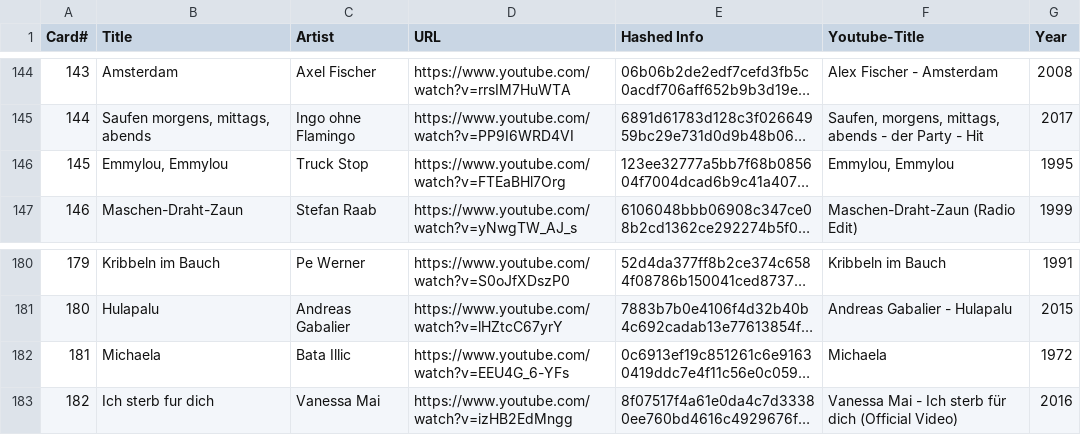
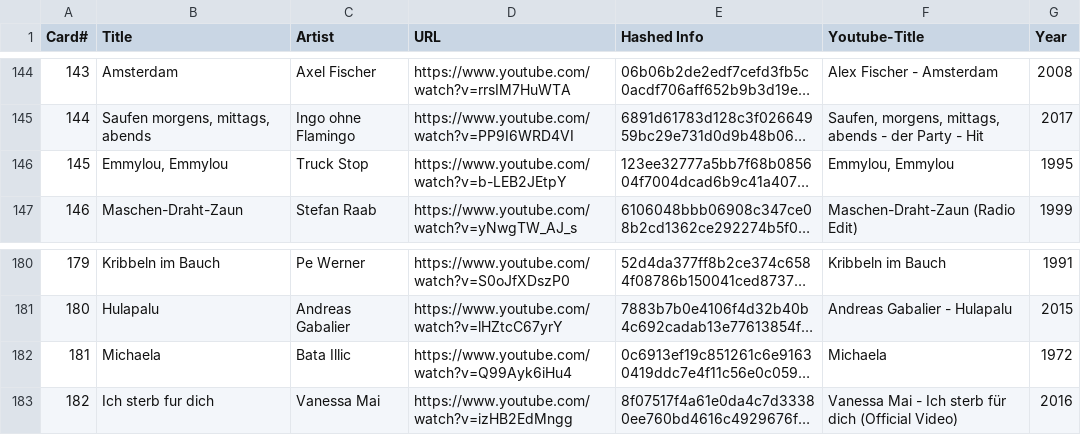
Before and after one commit to andygruber/songseeker-hitster-playlists, a CSV file: hitster-de-aaaa0007.csv, drawn as a sheet; only a part is shown, gaps mark what is left out; long unchanged cells end in …; the diff covers the shown part only; the diff names each change by its address in the sheet, - before the commit and + after, or states it on an @@ line.

```diff
--- a/hitster-de-aaaa0007.csv
+++ b/hitster-de-aaaa0007.csv
-D146 (URL): https://www.youtube.com/watch?v=FTEaBHl7Org
+D146 (URL): https://www.youtube.com/watch?v=b-LEB2JEtpY
-D182 (URL): https://www.youtube.com/watch?v=EEU4G_6-YFs
+D182 (URL): https://www.youtube.com/watch?v=Q99Ayk6iHu4
```
Also changed, not shown: 7 edited cells elsewhere in this file.
